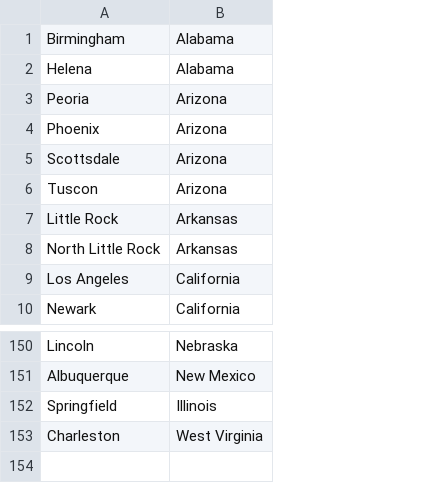
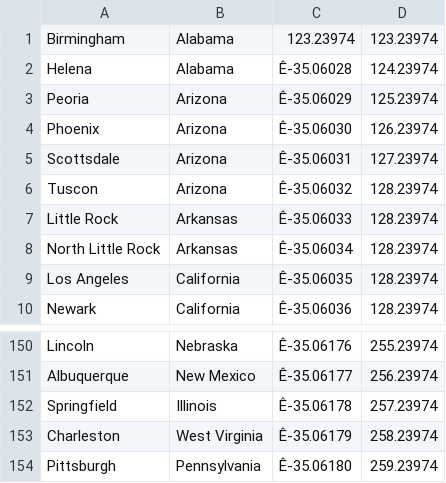
Before and after one commit to ccsinsf/a-home-your-own, a CSV file: seed_data/city_locations.csv, drawn as a sheet; only a part is shown, gaps mark what is left out; the diff names each change by its address in the sheet, - before the commit and + after, or states it on an @@ line.

```diff
--- a/seed_data/city_locations.csv
+++ b/seed_data/city_locations.csv
+column C, rows 1-10: 123.23974 | Ê-35.06028 | Ê-35.06029 | Ê-35.06030 | Ê-35.06031 | Ê-35.06032 | Ê-35.06033 | Ê-35.06034 | Ê-35.06035 | Ê-35.06036; rows 150-153: Ê-35.06176 | Ê-35.06177 | Ê-35.06178 | Ê-35.06179
+column D, rows 1-10: 123.23974 | 124.23974 | 125.23974 | 126.23974 | 127.23974 | 128.23974 | 128.23974 | 128.23974 | 128.23974 | 128.23974; rows 150-153: 255.23974 | 256.23974 | 257.23974 | 258.23974
+row 154: Pittsburgh | Pennsylvania | Ê-35.06180 | 259.23974
```
Also changed, not shown: seed_data/city_prices_rf.csv, seed_data/city_prices_z.csv, 2 other files.
